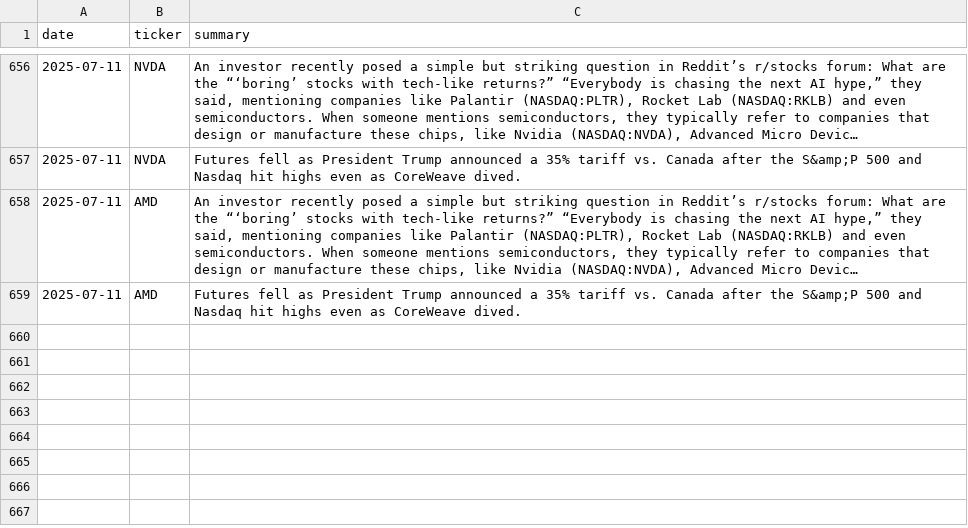
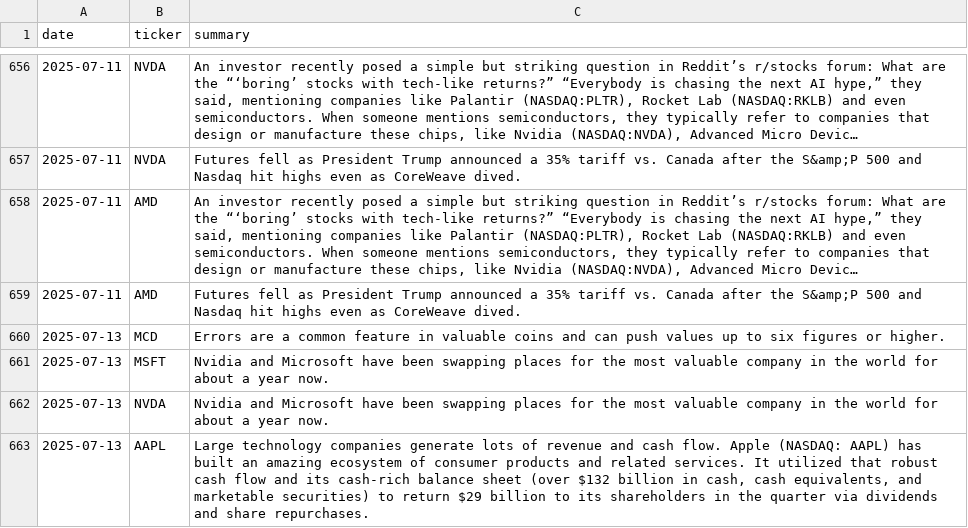
Before and after one commit to EmanFatima-ef/News_Sentiment_Analysis, a CSV file: daily_news_data.csv, drawn as a sheet; only a part is shown, gaps mark what is left out; long unchanged cells end in …; the diff names each change by its address in the sheet, - before the commit and + after, or states it on an @@ line.

```diff
--- a/daily_news_data.csv
+++ b/daily_news_data.csv
+row 660: 2025-07-13 | MCD | Errors are a common feature in valuable coins and can push values up to six figures or higher.
+row 661: 2025-07-13 | MSFT | Nvidia and Microsoft have been swapping places for the most valuable company in the world for about a year now.
+row 662: 2025-07-13 | NVDA | Nvidia and Microsoft have been swapping places for the most valuable company in the world for about a year now.
+row 663: 2025-07-13 | AAPL | Large technology companies generate lots of revenue and cash flow. Apple (NASDAQ: AAPL) has built an amazing ecosystem of consumer products and related services. It utilized that robust cash flow and its cash-rich balance sheet (over $132 billion in cash, cash equivalents, and marketable securities) to return $29 billion to its shareholders in the quarter via dividends and share repurchases.
```
Also changed, not shown: daily_sentiment_counts.csv.
